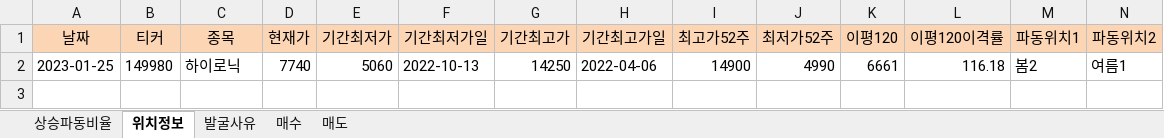
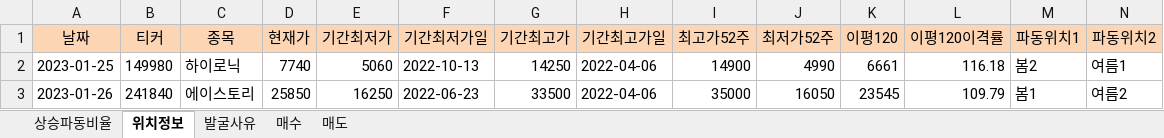
Before and after one commit to wndskim/stock, an Excel workbook: Data/관심주_전월10이평돌파.xlsx, sheet 위치정보, drawn as a sheet; only a part is shown; values as stored, in another font and other column widths than the file's, no borders; rows hold the shown columns only; the diff names each change by its address in the sheet, - before the commit and + after, or states it on an @@ line.

```diff
--- a/Data/관심주_전월10이평돌파.xlsx (sheet 위치정보)
+++ b/Data/관심주_전월10이평돌파.xlsx (sheet 위치정보)
+row 3: 2023-01-26 | 241840 | 에이스토리 | 25850 | 16250 | 2022-06-23 | 33500 | 2022-04-06 | 35000 | 16050 | 23545 | 109.79 | 봄1 | 여름2
```
Also changed, not shown: sheet 상승파동비율, sheet 발굴사유.
